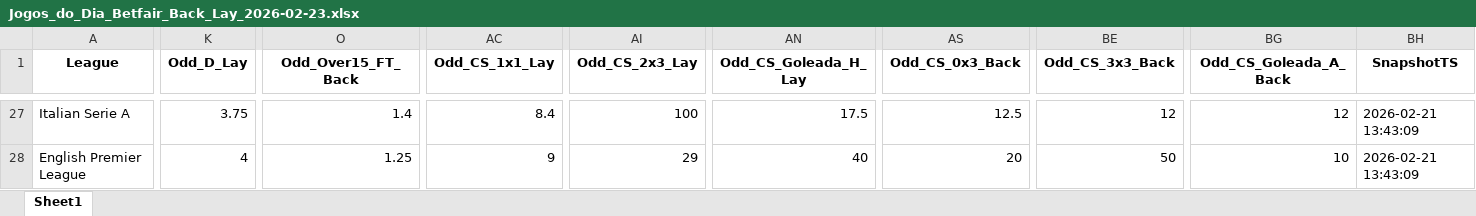
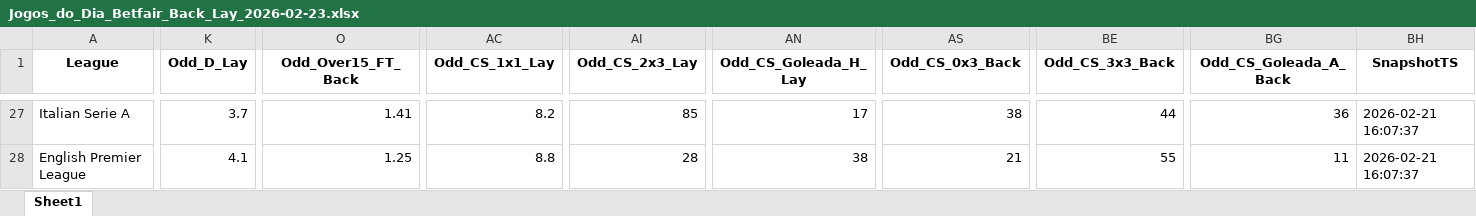
Before and after one commit to mtprado88/jogos_betfair, an Excel workbook: Jogos_do_Dia_Betfair_Back_Lay_2026-02-23.xlsx, sheet Sheet1, drawn as a sheet; only a part is shown, gaps mark what is left out; values as stored, in another font and other column widths than the file's, no borders; the diff covers the shown part only; the diff names each change by its address in the sheet, - before the commit and + after, or states it on an @@ line.

```diff
--- a/Jogos_do_Dia_Betfair_Back_Lay_2026-02-23.xlsx (sheet Sheet1)
+++ b/Jogos_do_Dia_Betfair_Back_Lay_2026-02-23.xlsx (sheet Sheet1)
-K27 (Odd_D_Lay): 3.75
+K27 (Odd_D_Lay): 3.7
-O27 (Odd_Over15_FT_Back): 1.4
+O27 (Odd_Over15_FT_Back): 1.41
-AC27 (Odd_CS_1x1_Lay): 8.4
+AC27 (Odd_CS_1x1_Lay): 8.2
-AI27 (Odd_CS_2x3_Lay): 100
+AI27 (Odd_CS_2x3_Lay): 85
-AN27 (Odd_CS_Goleada_H_Lay): 17.5
+AN27 (Odd_CS_Goleada_H_Lay): 17
-AS27 (Odd_CS_0x3_Back): 12.5
+AS27 (Odd_CS_0x3_Back): 38
-BE27 (Odd_CS_3x3_Back): 12
+BE27 (Odd_CS_3x3_Back): 44
-BG27 (Odd_CS_Goleada_A_Back): 12
+BG27 (Odd_CS_Goleada_A_Back): 36
-BH27:BH28 (SnapshotTS): 2026-02-21 13:43:09
+BH27:BH28 (SnapshotTS): 2026-02-21 16:07:37
-K28 (Odd_D_Lay): 4
+K28 (Odd_D_Lay): 4.1
-AC28 (Odd_CS_1x1_Lay): 9
+AC28 (Odd_CS_1x1_Lay): 8.8
-AI28 (Odd_CS_2x3_Lay): 29
+AI28 (Odd_CS_2x3_Lay): 28
-AN28 (Odd_CS_Goleada_H_Lay): 40
+AN28 (Odd_CS_Goleada_H_Lay): 38
-AS28 (Odd_CS_0x3_Back): 20
+AS28 (Odd_CS_0x3_Back): 21
-BE28 (Odd_CS_3x3_Back): 50
+BE28 (Odd_CS_3x3_Back): 55
-BG28 (Odd_CS_Goleada_A_Back): 10
+BG28 (Odd_CS_Goleada_A_Back): 11
```
Also changed, not shown: 11 added rows, 11 removed rows and 233 edited cells elsewhere in this sheet.
